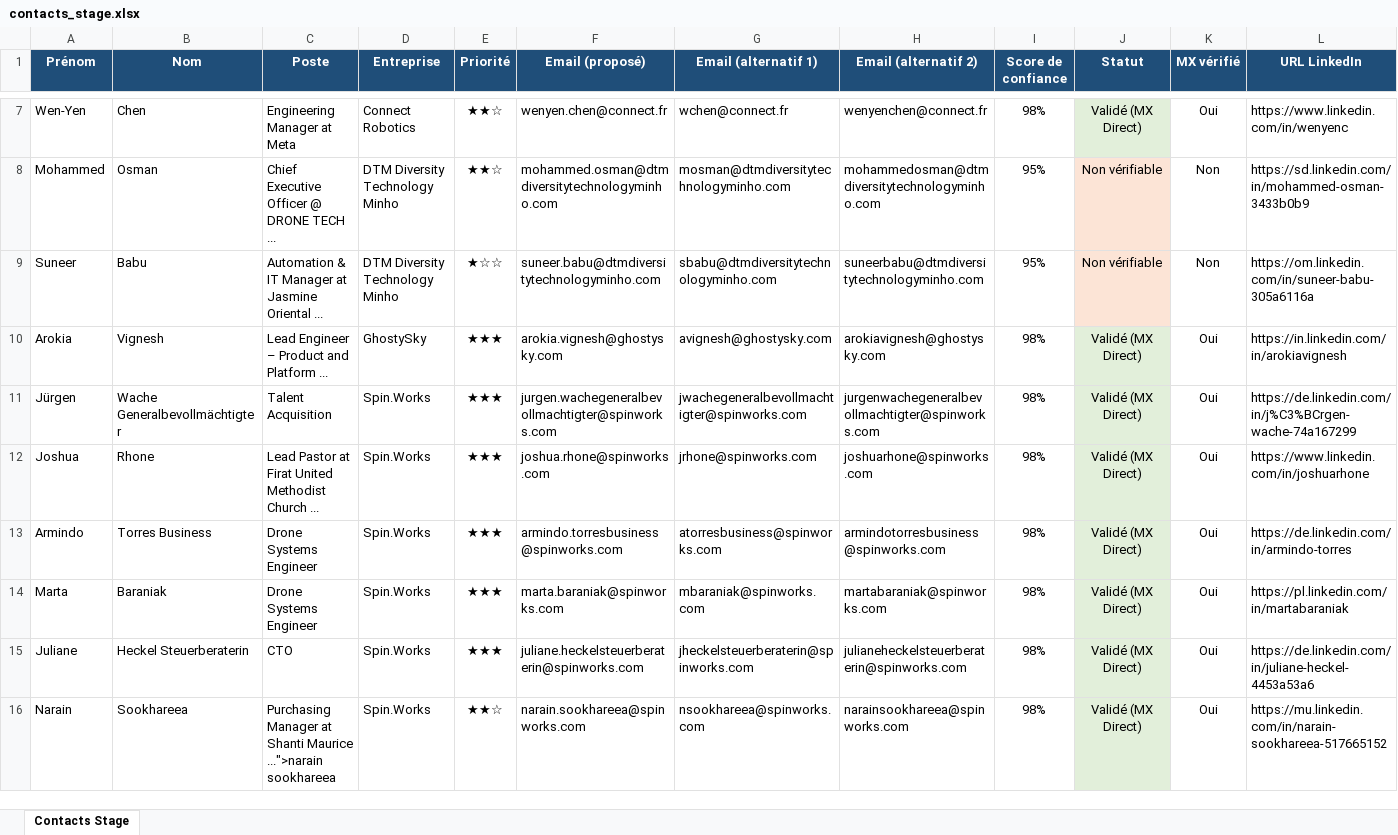
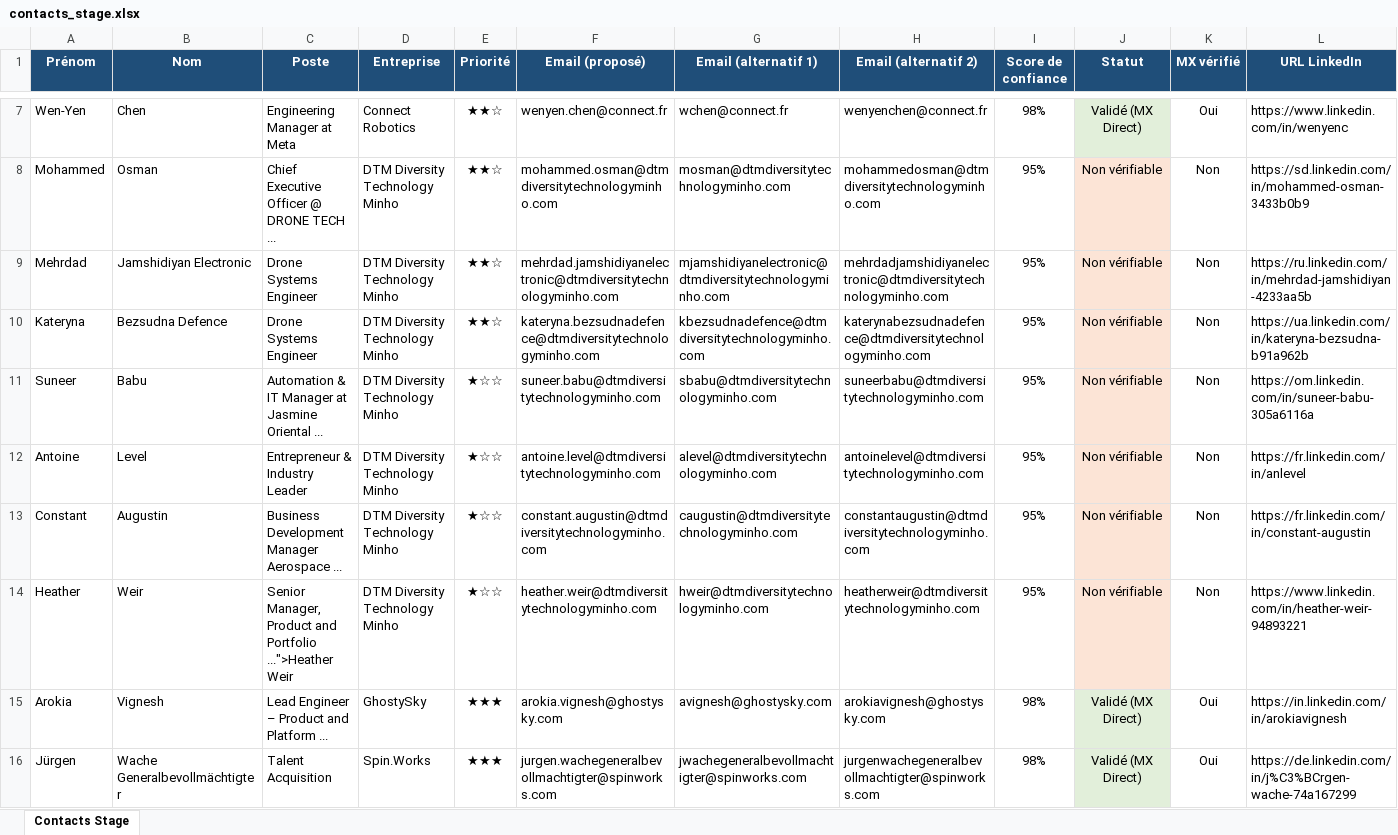
Before and after one commit to medhsiny2003/linkedin-prospector, an Excel workbook: data/contacts_stage.xlsx, sheet Contacts Stage, drawn as a sheet; only a part is shown, gaps mark what is left out; the shorter side is filled out with more unchanged rows; values as stored, in another font and other column widths than the file's, no borders; rows hold the shown columns only; the diff names each change by its address in the sheet, - before the commit and + after, or states it on an @@ line.

```diff
--- a/data/contacts_stage.xlsx (sheet Contacts Stage)
+++ b/data/contacts_stage.xlsx (sheet Contacts Stage)
+row 9: Mehrdad | Jamshidiyan Electronic | Drone Systems Engineer | DTM Diversity Technology Minho | ★★☆ | mehrdad.jamshidiyanelectronic@dtmdiversitytechnologyminho.com | mjamshidiyanelectronic@dtmdiversitytechnologyminho.com | mehrdadjamshidiyanelectronic@dtmdiversitytechnologyminho.com | 95% | Non vérifiable | Non | https://ru.linkedin.com/in/mehrdad-jamshidiyan-4233aa5b
+row 10: Kateryna | Bezsudna Defence | Drone Systems Engineer | DTM Diversity Technology Minho | ★★☆ | kateryna.bezsudnadefence@dtmdiversitytechnologyminho.com | kbezsudnadefence@dtmdiversitytechnologyminho.com | katerynabezsudnadefence@dtmdiversitytechnologyminho.com | 95% | Non vérifiable | Non | https://ua.linkedin.com/in/kateryna-bezsudna-b91a962b
+row 12: Antoine | Level | Entrepreneur & Industry Leader | DTM Diversity Technology Minho | ★☆☆ | antoine.level@dtmdiversitytechnologyminho.com | alevel@dtmdiversitytechnologyminho.com | antoinelevel@dtmdiversitytechnologyminho.com | 95% | Non vérifiable | Non | https://fr.linkedin.com/in/anlevel
+row 13: Constant | Augustin | Business Development Manager Aerospace ... | DTM Diversity Technology Minho | ★☆☆ | constant.augustin@dtmdiversitytechnologyminho.com | caugustin@dtmdiversitytechnologyminho.com | constantaugustin@dtmdiversitytechnologyminho.com | 95% | Non vérifiable | Non | https://fr.linkedin.com/in/constant-augustin
+row 14: Heather | Weir | Senior Manager, Product and Portfolio ...">Heather Weir | DTM Diversity Technology Minho | ★☆☆ | heather.weir@dtmdiversitytechnologyminho.com | hweir@dtmdiversitytechnologyminho.com | heatherweir@dtmdiversitytechnologyminho.com | 95% | Non vérifiable | Non | https://www.linkedin.com/in/heather-weir-94893221
```
Also changed, not shown: 2 other files.
